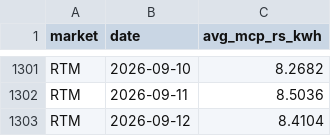
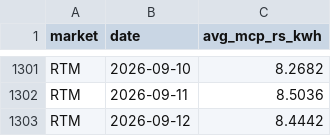
Before and after one commit to jai2k701/powerlogic-forecast, a CSV file: data/daily_prices.csv, drawn as a sheet; only a part is shown, gaps mark what is left out.

```diff
--- a/data/daily_prices.csv
+++ b/data/daily_prices.csv
@@ -1302,2 +1302,2 @@ RTM,2026-09-10,8.2682
 RTM,2026-09-11,8.5036
-RTM,2026-09-12,8.4104
+RTM,2026-09-12,8.4442
```
Also changed, not shown: data/blocks_recent.csv.
